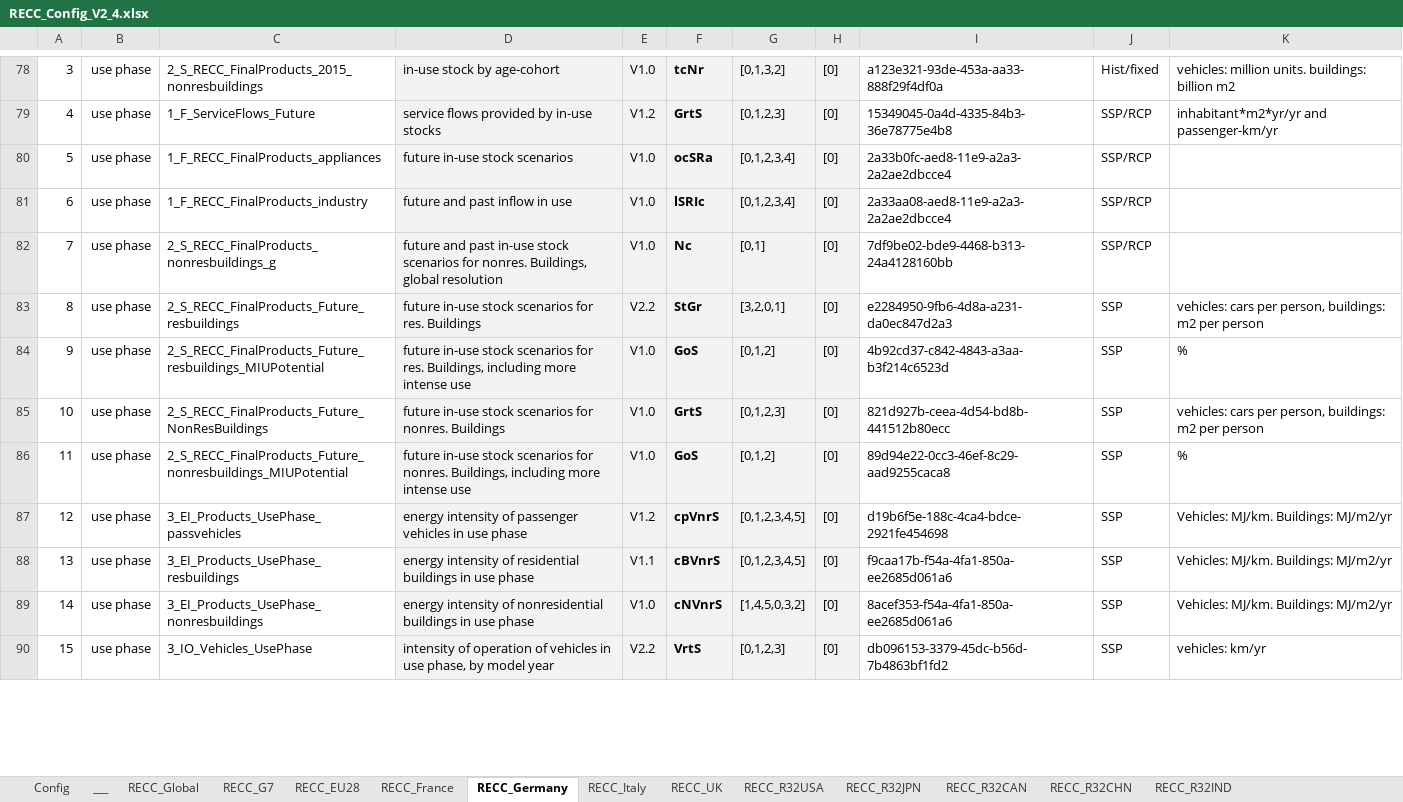
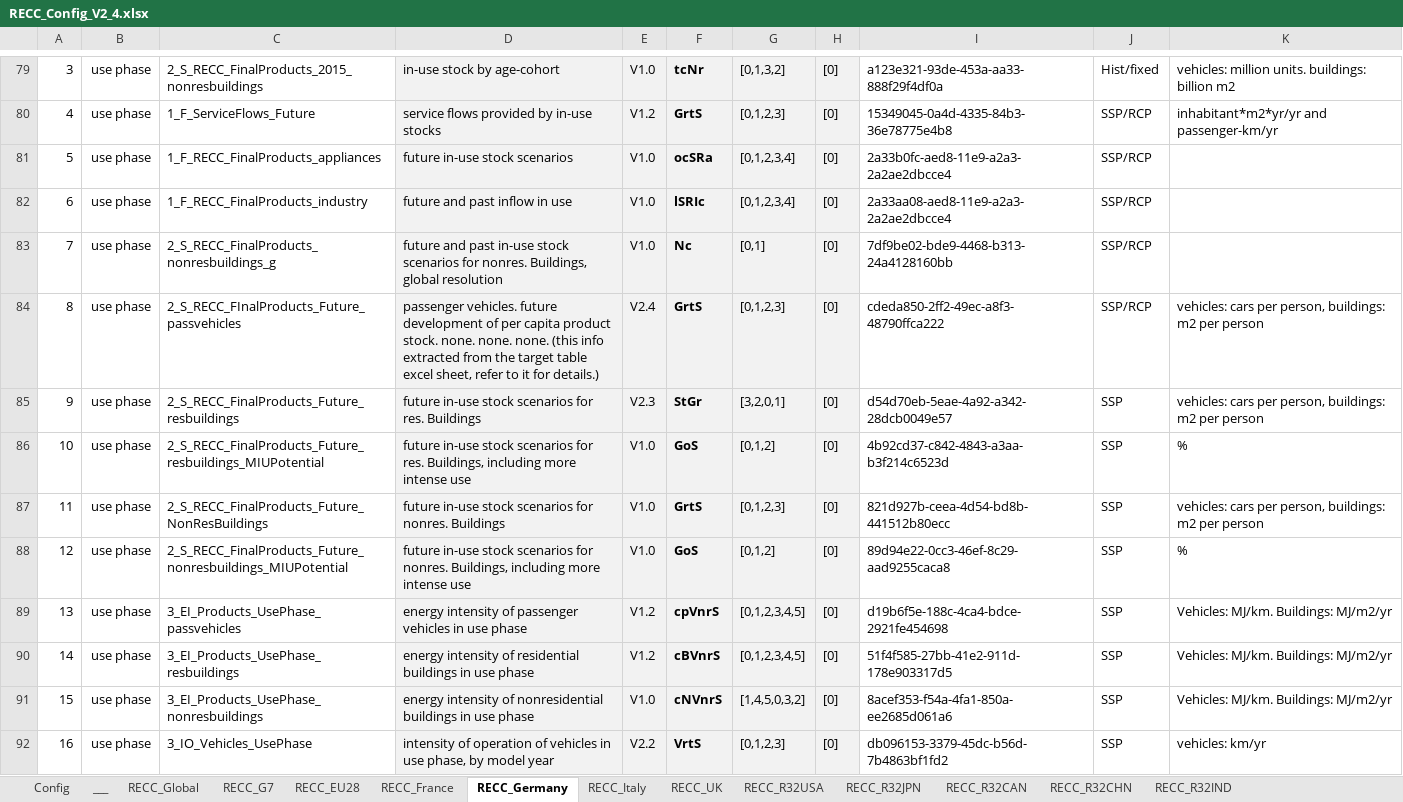
Before and after one commit to IndEcol/RECC-ODYM, an Excel workbook: RECC_Config_V2_4.xlsx, sheet RECC_Germany, drawn as a sheet; only a part is shown, gaps mark what is left out; values as stored, in another font and other column widths than the file's, no borders; addresses are those after the commit; the diff covers the shown part only; the diff names each change by its address in the sheet, - before the commit and + after, or states it on an @@ line.

```diff
--- a/RECC_Config_V2_4.xlsx (sheet RECC_Germany)
+++ b/RECC_Config_V2_4.xlsx (sheet RECC_Germany)
+row 84: 8 | use phase | 2_S_RECC_FInalProducts_Future_passvehicles | passenger vehicles. future development of per capita product stock. none. none. none. (this info extracted from the target table excel sheet, refer to it for details.) | V2.4 | GrtS | [0,1,2,3] | [0] | cdeda850-2ff2-49ec-a8f3-48790ffca222 | SSP/RCP | vehicles: cars per person, buildings: m2 per person
@@ column A renumbered between rows 85 and 166 @@
-E85: V2.2
+E85: V2.3
-I85: e2284950-9fb6-4d8a-a231-da0ec847d2a3
+I85: d54d70eb-5eae-4a92-a342-28dcb0049e57
-E90: V1.1
+E90: V1.2
-I90: f9caa17b-f54a-4fa1-850a-ee2685d061a6
+I90: 51f4f585-27bb-41e2-911d-178e903317d5
```
Also changed, not shown: 8 added rows, 25 edited cells and cell formats elsewhere in this sheet, sheet RECC_Global, 1 other file.
